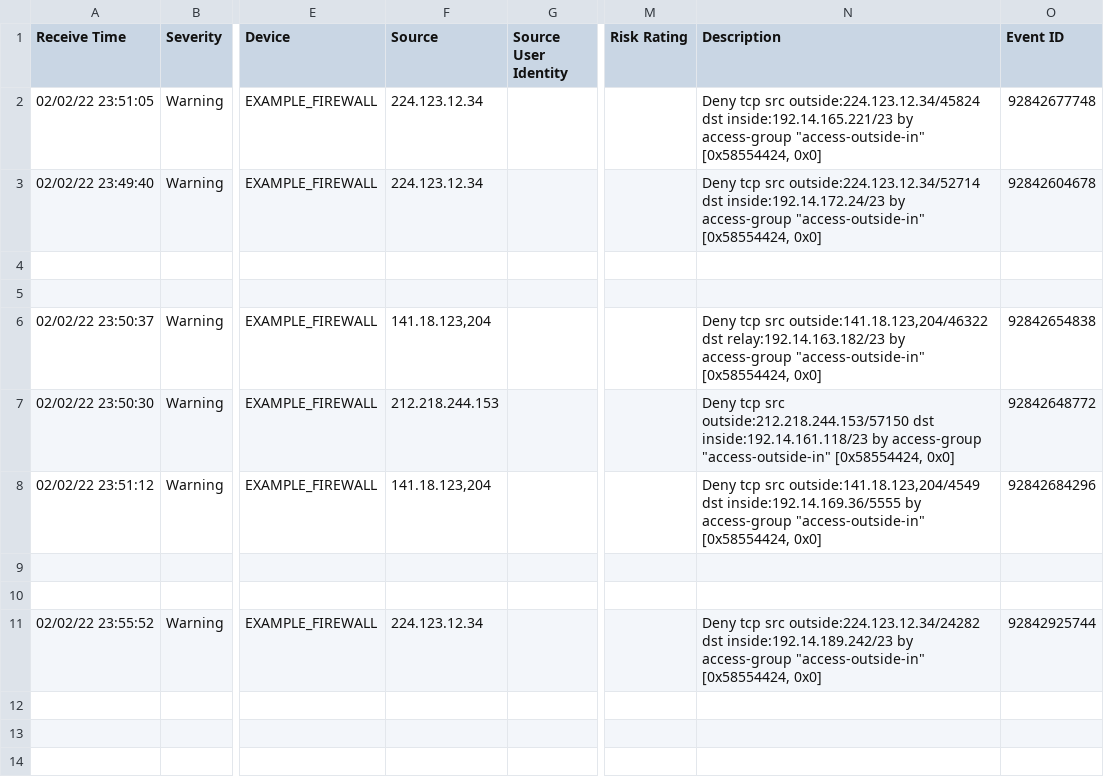
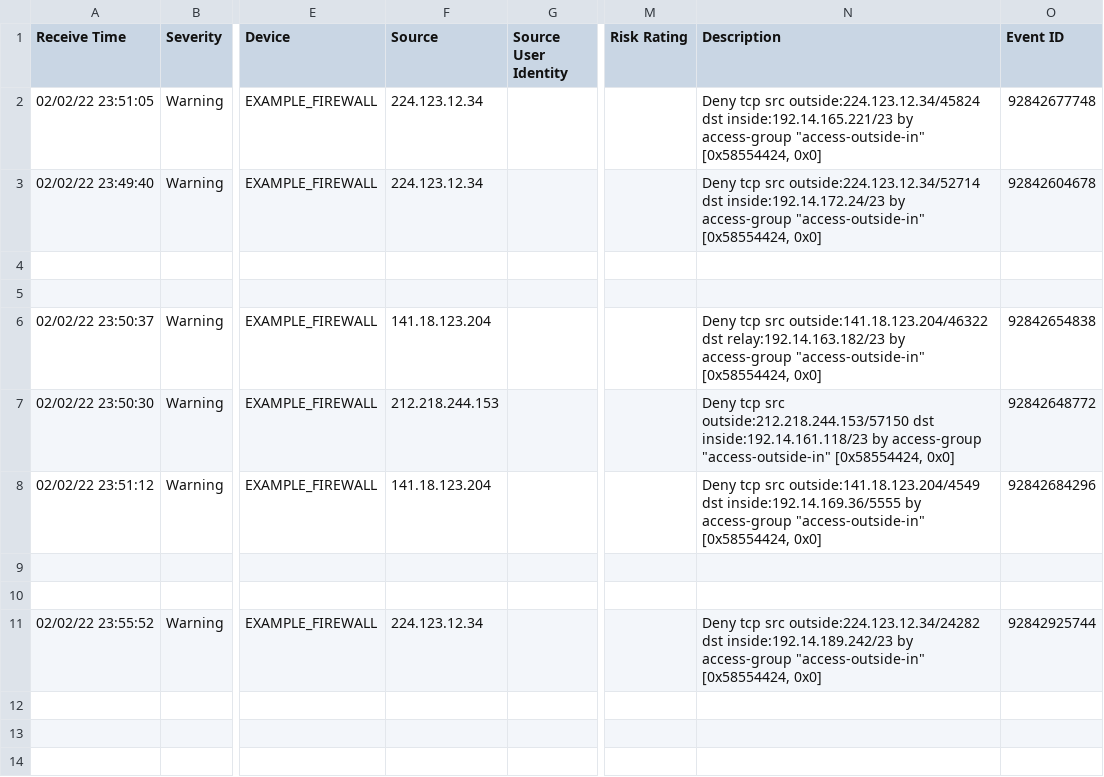
Before and after one commit to ch0m1ke/event_viewer_auto_ip_check, a CSV file: test_resources/fwcheck_list2.csv, drawn as a sheet; only a part is shown, gaps mark what is left out; the diff names each change by its address in the sheet, - before the commit and + after, or states it on an @@ line.

```diff
--- a/test_resources/fwcheck_list2.csv
+++ b/test_resources/fwcheck_list2.csv
-F6 (Source): 141.18.123,204
+F6 (Source): 141.18.123.204
-N6 (Description): …tcp src outside:141.18.123,204/46322 dst relay:192.14.163.182/23…
+N6 (Description): …tcp src outside:141.18.123.204/46322 dst relay:192.14.163.182/23…
-F8 (Source): 141.18.123,204
+F8 (Source): 141.18.123.204
-N8 (Description): …tcp src outside:141.18.123,204/4549 dst inside:192.14.169.36/5555…
+N8 (Description): …tcp src outside:141.18.123.204/4549 dst inside:192.14.169.36/5555…
```
Also changed, not shown: test_resources/fwcheck_list0.csv, test_resources/fwcheck_list1.csv, 4 other files.
